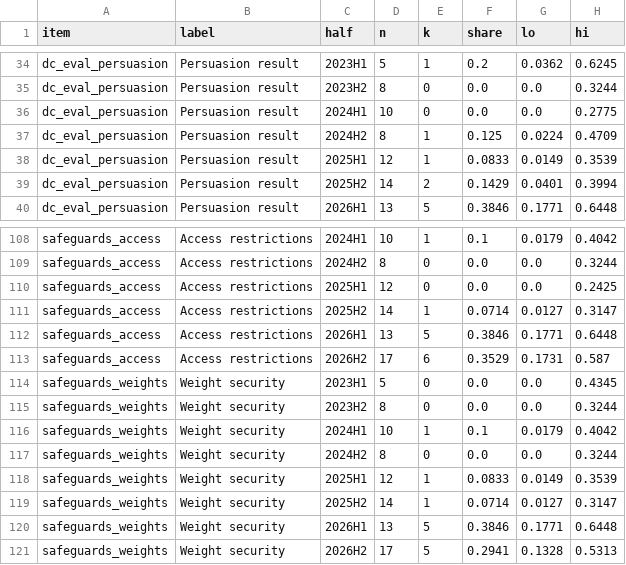
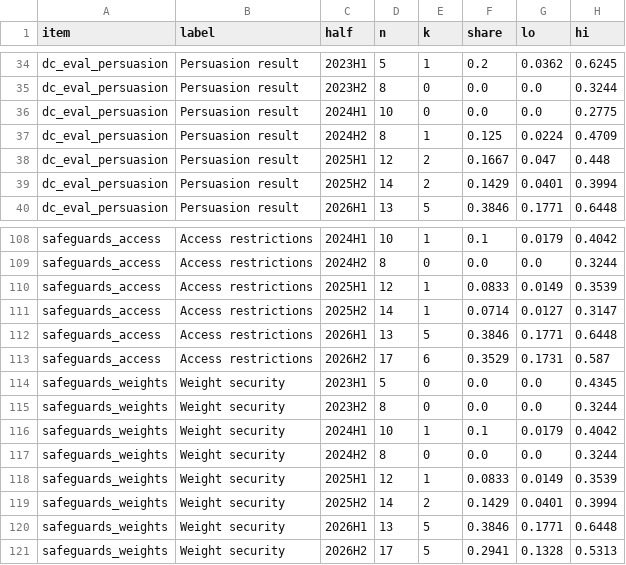
Before and after one commit to owizdom/tide, a CSV file: analysis/out/share_by_half.csv, drawn as a sheet; only a part is shown, gaps mark what is left out; the diff covers the shown part only.

```diff
--- a/analysis/out/share_by_half.csv
+++ b/analysis/out/share_by_half.csv
@@ -37,3 +37,3 @@ dc_eval_persuasion,Persuasion result,2024H1,10,0,0.0,0.0,0.2775
 dc_eval_persuasion,Persuasion result,2024H2,8,1,0.125,0.0224,0.4709
-dc_eval_persuasion,Persuasion result,2025H1,12,1,0.0833,0.0149,0.3539
+dc_eval_persuasion,Persuasion result,2025H1,12,2,0.1667,0.047,0.448
 dc_eval_persuasion,Persuasion result,2025H2,14,2,0.1429,0.0401,0.3994
@@ -109,3 +109,3 @@ safeguards_access,Access restrictions,2024H1,10,1,0.1,0.0179,0.4042
 safeguards_access,Access restrictions,2024H2,8,0,0.0,0.0,0.3244
-safeguards_access,Access restrictions,2025H1,12,0,0.0,0.0,0.2425
+safeguards_access,Access restrictions,2025H1,12,1,0.0833,0.0149,0.3539
 safeguards_access,Access restrictions,2025H2,14,1,0.0714,0.0127,0.3147
@@ -118,3 +118,3 @@ safeguards_weights,Weight security,2024H2,8,0,0.0,0.0,0.3244
 safeguards_weights,Weight security,2025H1,12,1,0.0833,0.0149,0.3539
-safeguards_weights,Weight security,2025H2,14,1,0.0714,0.0127,0.3147
+safeguards_weights,Weight security,2025H2,14,2,0.1429,0.0401,0.3994
 safeguards_weights,Weight security,2026H1,13,5,0.3846,0.1771,0.6448
```
Also changed, not shown: 32 edited cells elsewhere in this file, analysis/out/drops.csv, analysis/out/lab_by_half_any_dc.csv, 12 other files.
